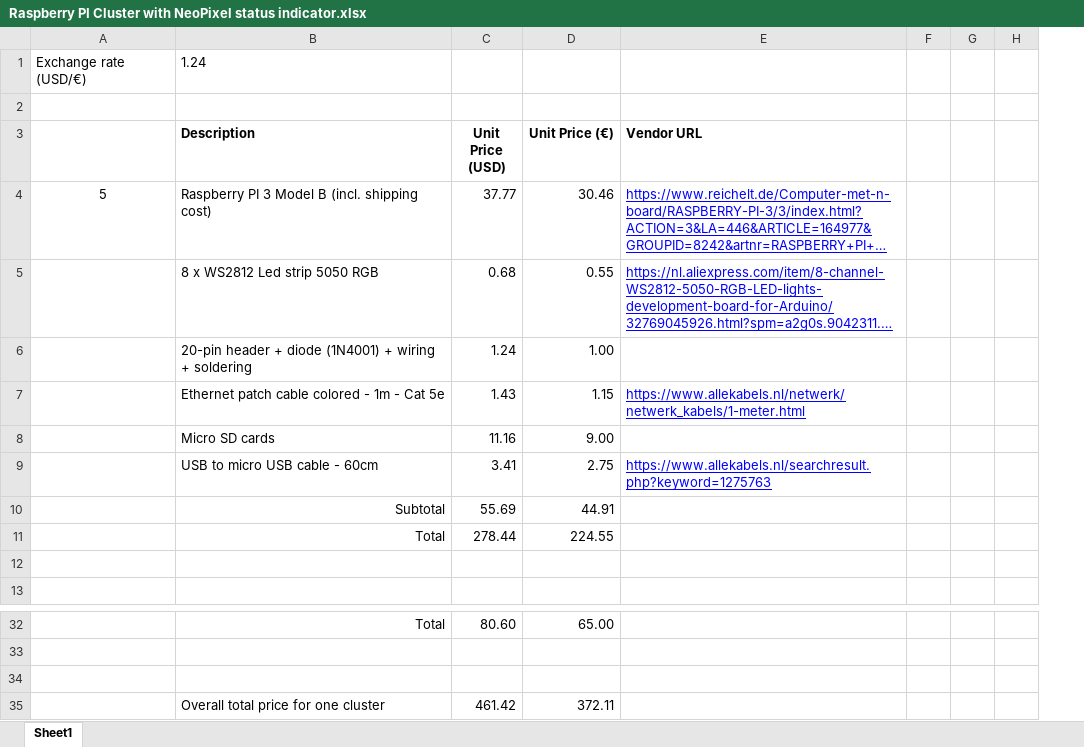
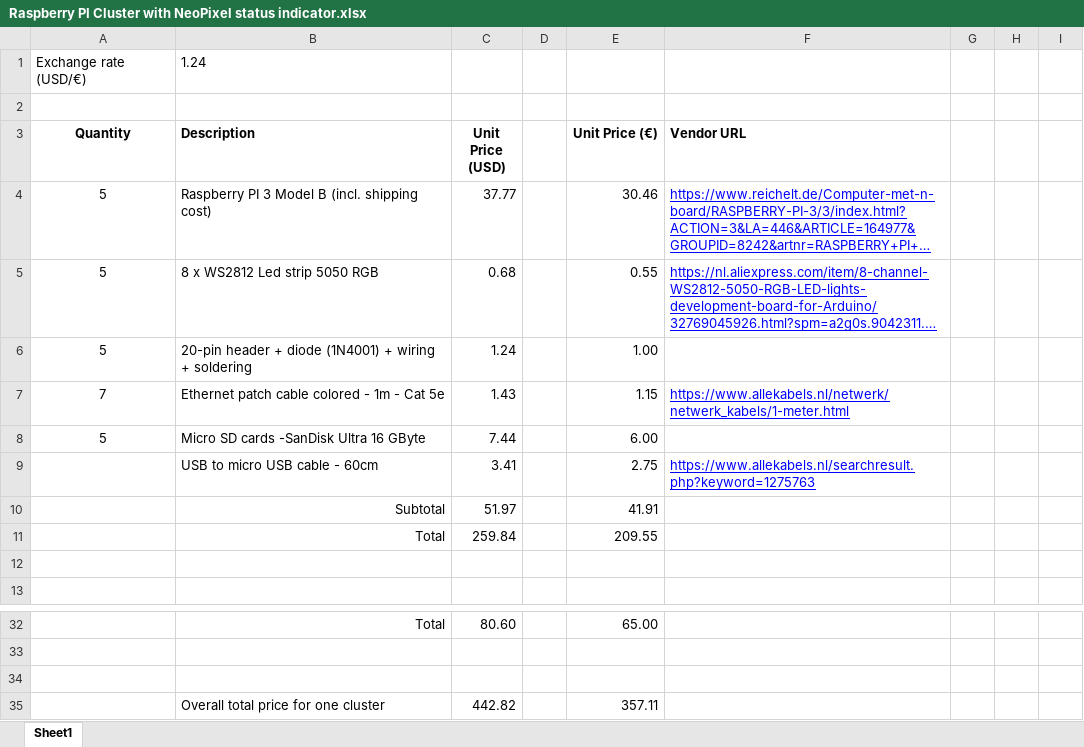
Before and after one commit to eloots/Pi-Akka-Cluster, an Excel workbook: images/Raspberry PI Cluster with NeoPixel status indicator.xlsx, sheet Sheet1, drawn as a sheet; only a part is shown, gaps mark what is left out; long unchanged cells end in …; values as stored, in another font and other column widths than the file's, no borders; removed rows and columns are numbered as before the commit, all else as after; the diff names each change by its address in the sheet, - before the commit and + after, or states it on an @@ line.

```diff
--- a/images/Raspberry PI Cluster with NeoPixel status indicator.xlsx (sheet Sheet1)
+++ b/images/Raspberry PI Cluster with NeoPixel status indicator.xlsx (sheet Sheet1)
+column D, empty
-A3: (empty)
+A3: Quantity
-A5:A6 (Quantity): (empty)
+A5:A6 (Quantity): 5
-A7 (Quantity): (empty)
+A7 (Quantity): 7
-row 8:  | Micro SD cards | 11.16 | 9.00
+row 8: 5 | Micro SD cards -SanDisk Ultra 16 GByte | 7.44 |  | 6.00
-row 10:  | Subtotal | 55.69 | 44.91
-row 11:  | Total | 278.44 | 224.55
+row 10:  | Subtotal | 51.97 |  | 41.91
+row 11:  | Total | 259.84 |  | 209.55
-row 35:  | Overall total price for one cluster | 461.42 | 372.11
+row 35:  | Overall total price for one cluster | 442.82 |  | 357.11
```
Also changed, not shown: formulas that keep their value, 2 other files.
